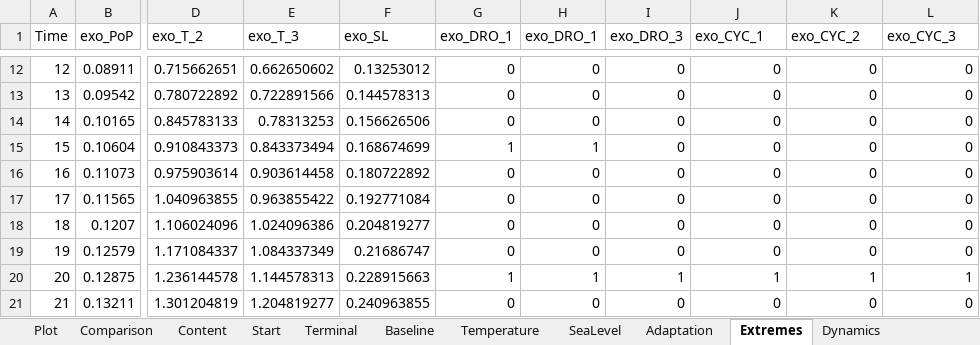
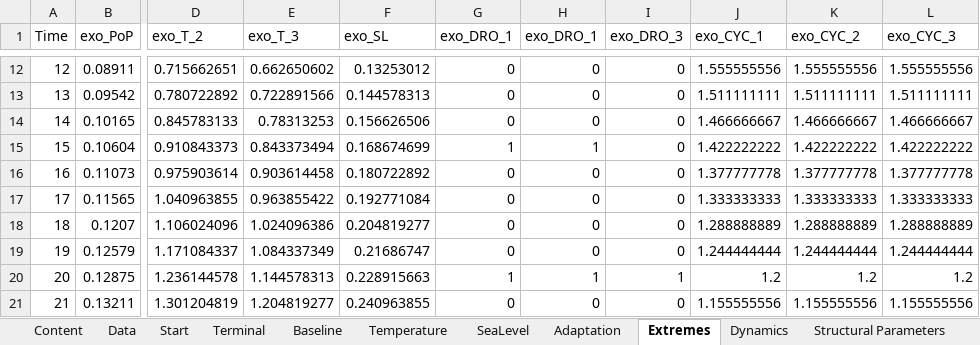
Before and after one commit to schultkr/DGE-CRED, an Excel workbook: DGE_CRED_Model/ExcelFiles/ModelSimulationandCalibration3Sectorsand3Regions.xlsx, sheet Extremes, drawn as a sheet; only a part is shown, gaps mark what is left out; values as stored, in another font and other column widths than the file's, no borders; the diff covers the shown part only; the diff names each change by its address in the sheet, - before the commit and + after, or states it on an @@ line.

```diff
--- a/DGE_CRED_Model/ExcelFiles/ModelSimulationandCalibration3Sectorsand3Regions.xlsx (sheet Extremes)
+++ b/DGE_CRED_Model/ExcelFiles/ModelSimulationandCalibration3Sectorsand3Regions.xlsx (sheet Extremes)
-sheet tab: Plot
-sheet tab: Comparison
-J12 (exo_CYC_1): 0
+J12 (exo_CYC_1): 1.555555556
-K12 (exo_CYC_2): 0
+K12 (exo_CYC_2): 1.555555556
-L12 (exo_CYC_3): 0
+L12 (exo_CYC_3): 1.555555556
-J13 (exo_CYC_1): 0
+J13 (exo_CYC_1): 1.511111111
-K13 (exo_CYC_2): 0
+K13 (exo_CYC_2): 1.511111111
-L13 (exo_CYC_3): 0
+L13 (exo_CYC_3): 1.511111111
-J14 (exo_CYC_1): 0
+J14 (exo_CYC_1): 1.466666667
-K14 (exo_CYC_2): 0
+K14 (exo_CYC_2): 1.466666667
-L14 (exo_CYC_3): 0
+L14 (exo_CYC_3): 1.466666667
-J15 (exo_CYC_1): 0
+J15 (exo_CYC_1): 1.422222222
-K15 (exo_CYC_2): 0
+K15 (exo_CYC_2): 1.422222222
-L15 (exo_CYC_3): 0
+L15 (exo_CYC_3): 1.422222222
-J16 (exo_CYC_1): 0
+J16 (exo_CYC_1): 1.377777778
-K16 (exo_CYC_2): 0
+K16 (exo_CYC_2): 1.377777778
-L16 (exo_CYC_3): 0
+L16 (exo_CYC_3): 1.377777778
-J17 (exo_CYC_1): 0
+J17 (exo_CYC_1): 1.333333333
-K17 (exo_CYC_2): 0
+K17 (exo_CYC_2): 1.333333333
-L17 (exo_CYC_3): 0
+L17 (exo_CYC_3): 1.333333333
-J18 (exo_CYC_1): 0
+J18 (exo_CYC_1): 1.288888889
-K18 (exo_CYC_2): 0
+K18 (exo_CYC_2): 1.288888889
-L18 (exo_CYC_3): 0
+L18 (exo_CYC_3): 1.288888889
-J19 (exo_CYC_1): 0
+J19 (exo_CYC_1): 1.244444444
-K19 (exo_CYC_2): 0
+K19 (exo_CYC_2): 1.244444444
-L19 (exo_CYC_3): 0
+L19 (exo_CYC_3): 1.244444444
-J20 (exo_CYC_1): 1
+J20 (exo_CYC_1): 1.2
-K20 (exo_CYC_2): 1
+K20 (exo_CYC_2): 1.2
-L20 (exo_CYC_3): 1
+L20 (exo_CYC_3): 1.2
-J21 (exo_CYC_1): 0
+J21 (exo_CYC_1): 1.155555556
-K21 (exo_CYC_2): 0
+K21 (exo_CYC_2): 1.155555556
-L21 (exo_CYC_3): 0
+L21 (exo_CYC_3): 1.155555556
```
Also changed, not shown: 244 edited cells elsewhere in this sheet, sheet Data, sheet Start, sheet Terminal, sheet Damage Functions Labour, sheet Damage Functions Capital, sheet Dynamics, 5 more sheets, other sheet tabs, formulas that keep their value, charts or pictures, DGE_CRED_Model/ExcelFiles/ModelSimulationandCalibration9Sectorsand6Regions.xlsx, 34 other files.
